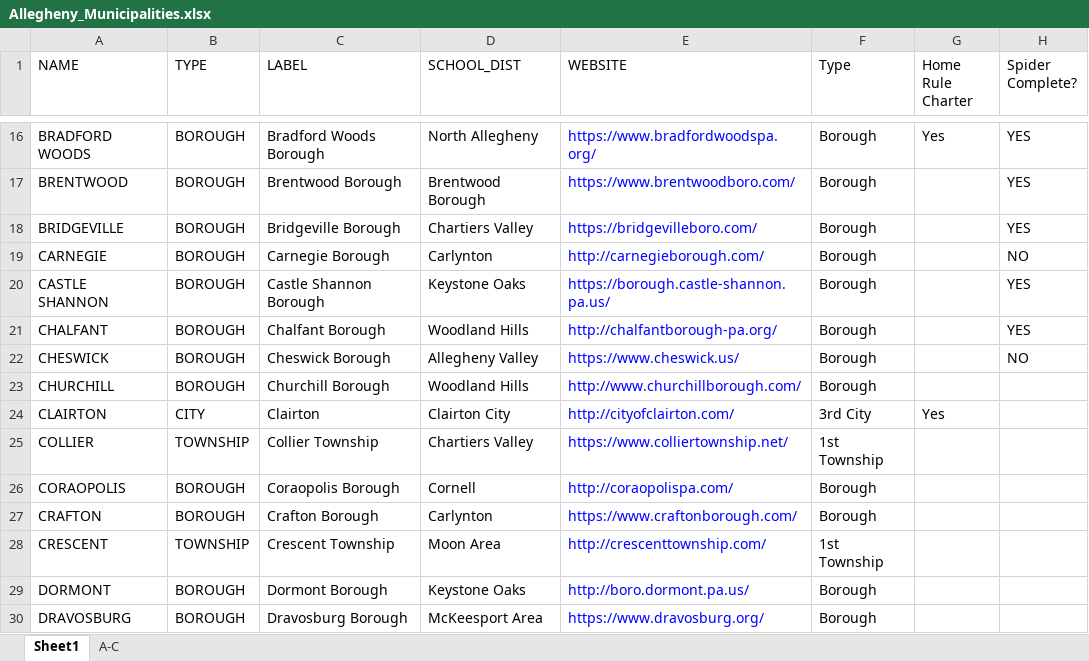
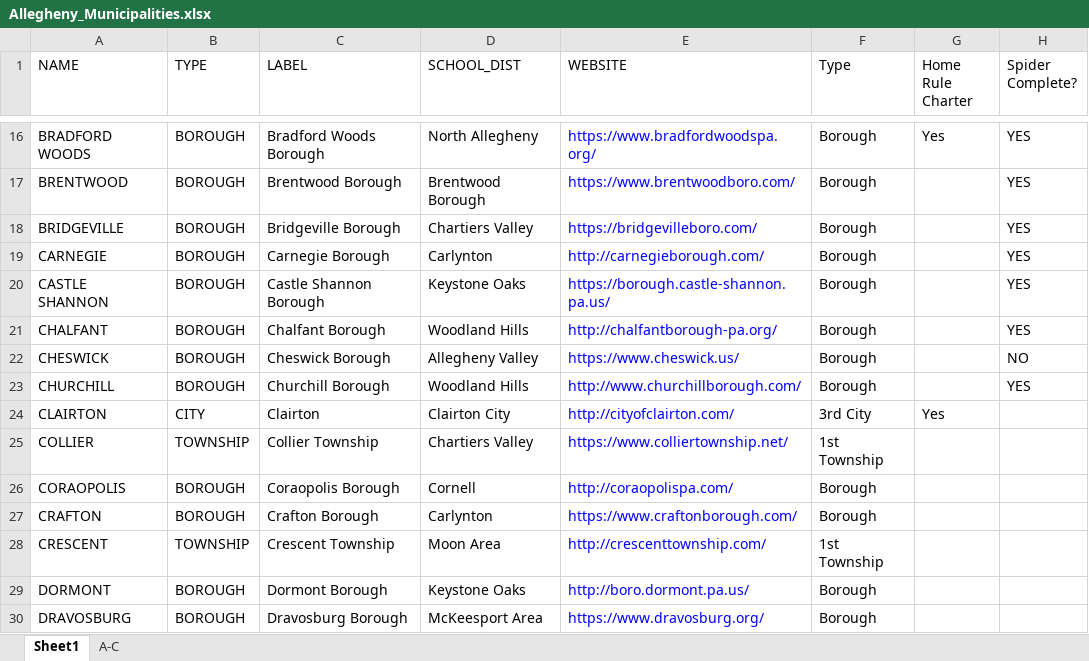
Before and after one commit to crocojim18/alleco, an Excel workbook: Allegheny_Municipalities.xlsx, sheet Sheet1, drawn as a sheet; only a part is shown, gaps mark what is left out; values as stored, in another font and other column widths than the file's, no borders; the diff names each change by its address in the sheet, - before the commit and + after, or states it on an @@ line.

```diff
--- a/Allegheny_Municipalities.xlsx (sheet Sheet1)
+++ b/Allegheny_Municipalities.xlsx (sheet Sheet1)
-H19 (Spider Complete?): NO
+H19 (Spider Complete?): YES
-H23 (Spider Complete?): (empty)
+H23 (Spider Complete?): YES
```
Also changed, not shown: 5 other files.
